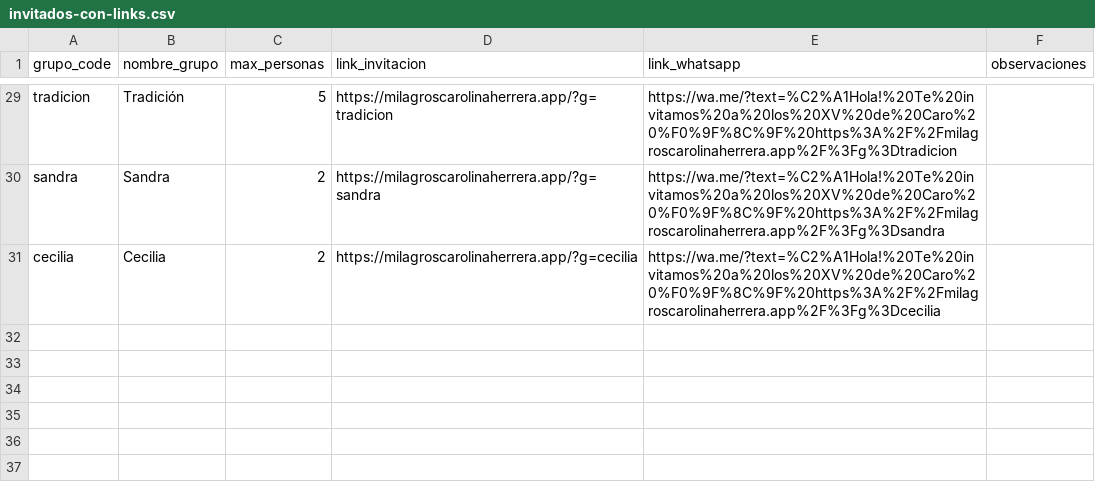
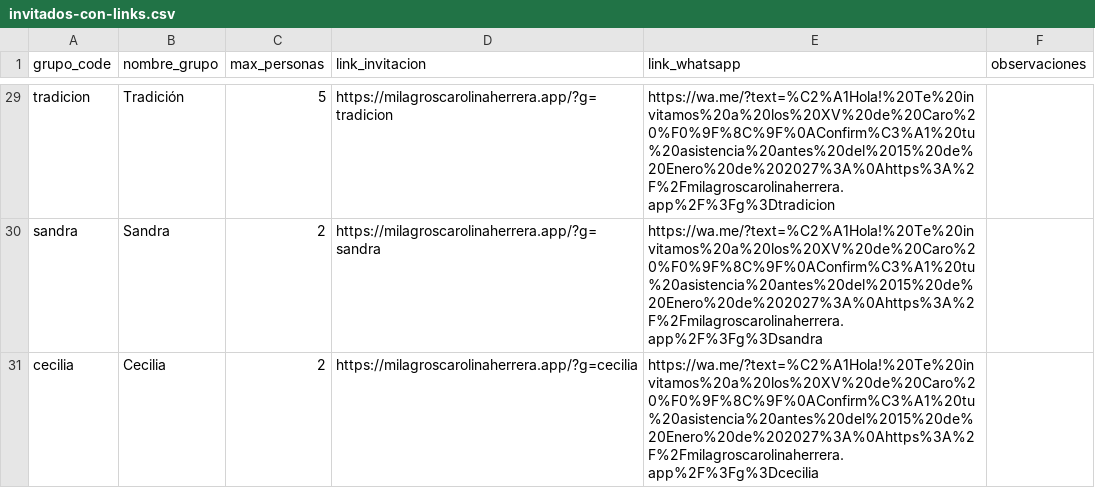
Before and after one commit to fraan221/carito-invitacion, a CSV file: scripts/invitados-con-links.csv, drawn as a sheet; only a part is shown, gaps mark what is left out; the diff covers the shown part only.

```diff
--- a/scripts/invitados-con-links.csv
+++ b/scripts/invitados-con-links.csv
@@ -29,3 +29,3 @@ grupo_code,nombre_grupo,max_personas,link_invitacion,link_whatsapp,observaciones
-"tradicion","Tradición",5,"https://milagroscarolinaherrera.app/?g=tradicion","https://wa.me/?text=%C2%A1Hola!%20Te%20invitamos%20a%20los%20XV%20de%20Caro%20%F0%9F%8C%9F%20https%3A%2F%2Fmilagroscarolinaherrera.app%2F%3Fg%3Dtradicion",""
-"sandra","Sandra",2,"https://milagroscarolinaherrera.app/?g=sandra","https://wa.me/?text=%C2%A1Hola!%20Te%20invitamos%20a%20los%20XV%20de%20Caro%20%F0%9F%8C%9F%20https%3A%2F%2Fmilagroscarolinaherrera.app%2F%3Fg%3Dsandra",""
-"cecilia","Cecilia",2,"https://milagroscarolinaherrera.app/?g=cecilia","https://wa.me/?text=%C2%A1Hola!%20Te%20invitamos%20a%20los%20XV%20de%20Caro%20%F0%9F%8C%9F%20https%3A%2F%2Fmilagroscarolinaherrera.app%2F%3Fg%3Dcecilia",""
+"tradicion","Tradición",5,"https://milagroscarolinaherrera.app/?g=tradicion","https://wa.me/?text=%C2%A1Hola!%20Te%20invitamos%20a%20los%20XV%20de%20Caro%20%F0%9F%8C%9F%0AConfirm%C3%A1%20tu%20asistencia%20antes%20del%2015%20de%20Enero%20de%202027%3A%0Ahttps%3A%2F%2Fmilagroscarolinaherrera.app%2F%3Fg%3Dtradicion",""
+"sandra","Sandra",2,"https://milagroscarolinaherrera.app/?g=sandra","https://wa.me/?text=%C2%A1Hola!%20Te%20invitamos%20a%20los%20XV%20de%20Caro%20%F0%9F%8C%9F%0AConfirm%C3%A1%20tu%20asistencia%20antes%20del%2015%20de%20Enero%20de%202027%3A%0Ahttps%3A%2F%2Fmilagroscarolinaherrera.app%2F%3Fg%3Dsandra",""
+"cecilia","Cecilia",2,"https://milagroscarolinaherrera.app/?g=cecilia","https://wa.me/?text=%C2%A1Hola!%20Te%20invitamos%20a%20los%20XV%20de%20Caro%20%F0%9F%8C%9F%0AConfirm%C3%A1%20tu%20asistencia%20antes%20del%2015%20de%20Enero%20de%202027%3A%0Ahttps%3A%2F%2Fmilagroscarolinaherrera.app%2F%3Fg%3Dcecilia",""
```
Also changed, not shown: 27 edited cells elsewhere in this file, 15 other files.
